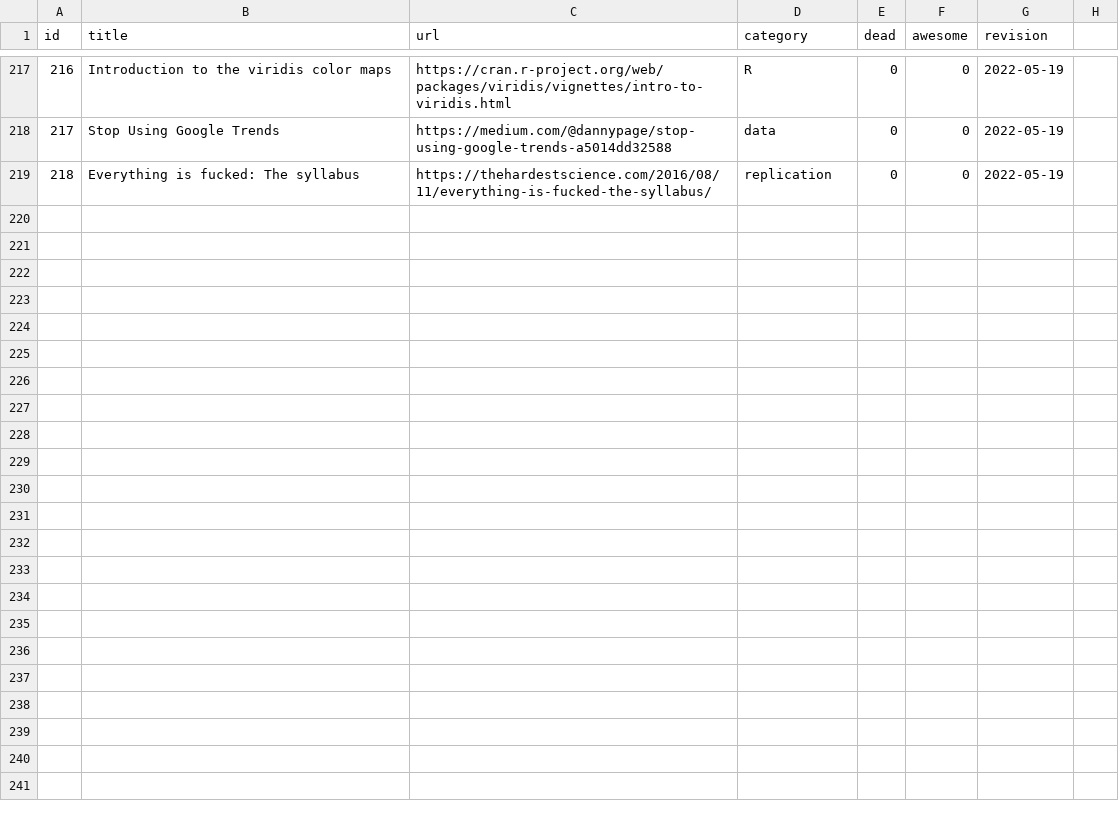
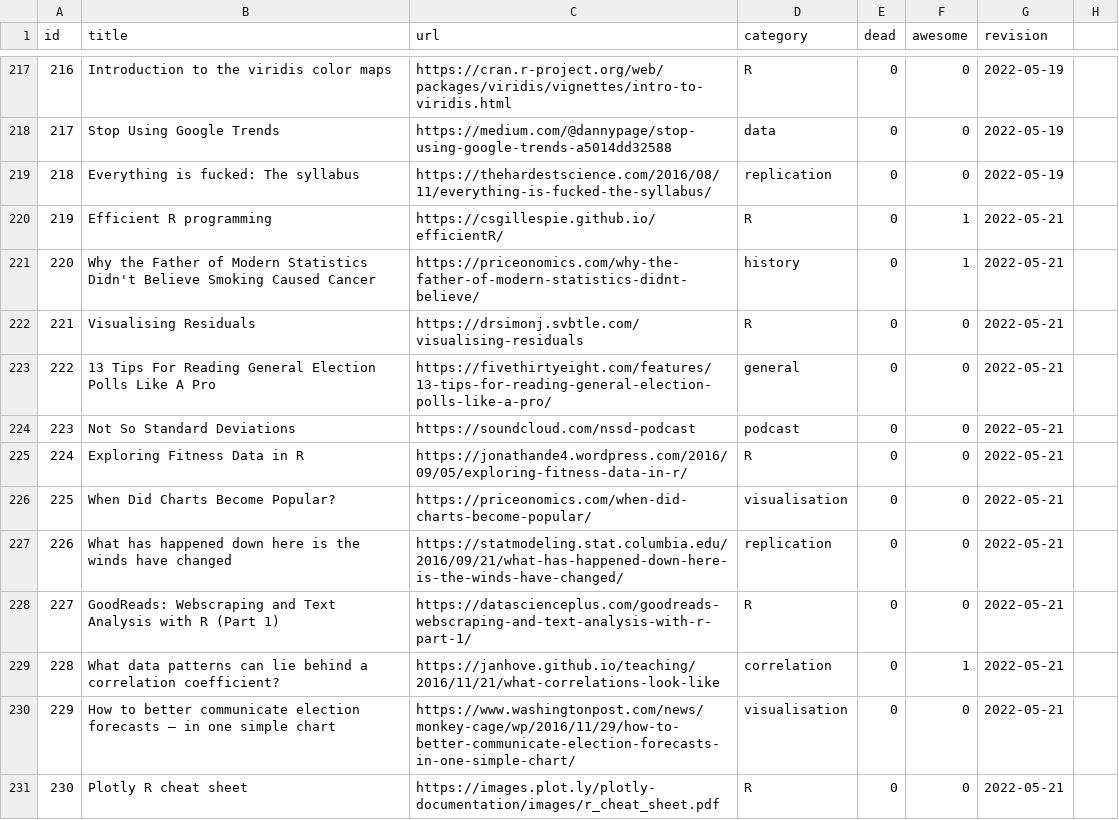
Before and after one commit to erikgahner/awesome-statistics, a CSV file: data.csv, drawn as a sheet; only a part is shown, gaps mark what is left out; the diff covers the shown part only; the diff names each change by its address in the sheet, - before the commit and + after, or states it on an @@ line.

```diff
--- a/data.csv
+++ b/data.csv
+row 220: 219 | Efficient R programming | https://csgillespie.github.io/efficientR/ | R | 0 | 1 | 2022-05-21
+row 221: 220 | Why the Father of Modern Statistics Didn't Believe Smoking Caused Cancer | https://priceonomics.com/why-the-father-of-modern-statistics-didnt-believe/ | history | 0 | 1 | 2022-05-21
+row 222: 221 | Visualising Residuals | https://drsimonj.svbtle.com/visualising-residuals | R | 0 | 0 | 2022-05-21
+row 223: 222 | 13 Tips For Reading General Election Polls Like A Pro | https://fivethirtyeight.com/features/13-tips-for-reading-general-election-polls-like-a-pro/ | general | 0 | 0 | 2022-05-21
+row 224: 223 | Not So Standard Deviations | https://soundcloud.com/nssd-podcast | podcast | 0 | 0 | 2022-05-21
+row 225: 224 | Exploring Fitness Data in R | https://jonathande4.wordpress.com/2016/09/05/exploring-fitness-data-in-r/ | R | 0 | 0 | 2022-05-21
+row 226: 225 | When Did Charts Become Popular? | https://priceonomics.com/when-did-charts-become-popular/ | visualisation | 0 | 0 | 2022-05-21
+row 227: 226 | What has happened down here is the winds have changed | https://statmodeling.stat.columbia.edu/2016/09/21/what-has-happened-down-here-is-the-winds-have-changed/ | replication | 0 | 0 | 2022-05-21
+row 228: 227 | GoodReads: Webscraping and Text Analysis with R (Part 1) | https://datascienceplus.com/goodreads-webscraping-and-text-analysis-with-r-part-1/ | R | 0 | 0 | 2022-05-21
+row 229: 228 | What data patterns can lie behind a correlation coefficient? | https://janhove.github.io/teaching/2016/11/21/what-correlations-look-like | correlation | 0 | 1 | 2022-05-21
+row 230: 229 | How to better communicate election forecasts — in one simple chart | https://www.washingtonpost.com/news/monkey-cage/wp/2016/11/29/how-to-better-communicate-election-forecasts-in-one-simple-chart/ | visualisation | 0 | 0 | 2022-05-21
+row 231: 230 | Plotly R cheat sheet | https://images.plot.ly/plotly-documentation/images/r_cheat_sheet.pdf | R | 0 | 0 | 2022-05-21
```
Also changed, not shown: 11 added rows and 1 edited cell elsewhere in this file, 2 other files.
